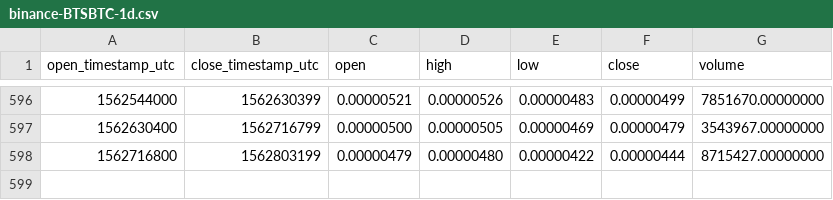
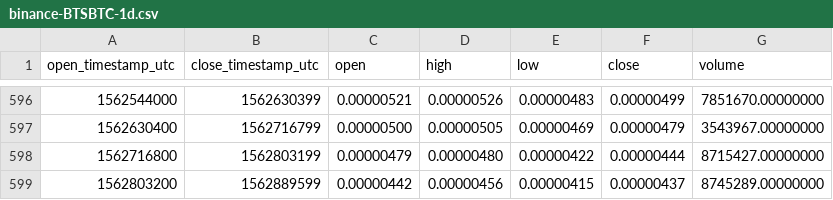
Before and after one commit to cryptobigbro/binance-BTSBTC, a CSV file: binance-BTSBTC-1d.csv, drawn as a sheet; only a part is shown, gaps mark what is left out; the diff names each change by its address in the sheet, - before the commit and + after, or states it on an @@ line.

Commit message:
Update OHLCV data.

```diff
--- a/binance-BTSBTC-1d.csv
+++ b/binance-BTSBTC-1d.csv
+row 599: 1562803200 | 1562889599 | 0.00000442 | 0.00000456 | 0.00000415 | 0.00000437 | 8745289.00000000
```
Also changed, not shown: 1 other file.
